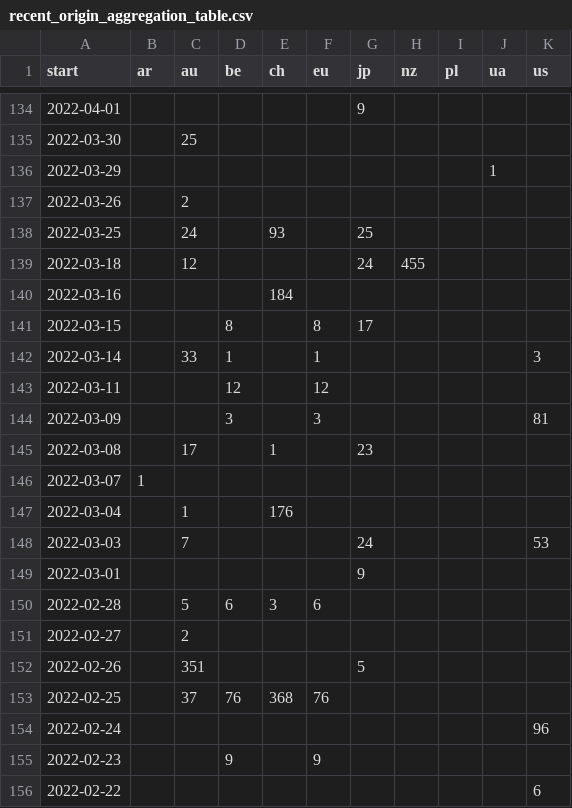
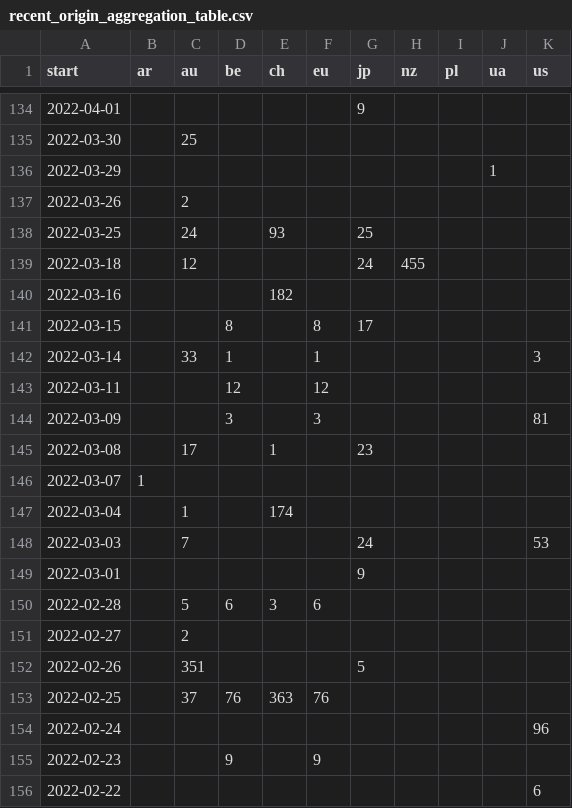
Before and after one commit to correctiv/ru-sanctions-dashboard, a CSV file: src/data/recent_origin_aggregation_table.csv, drawn as a sheet; only a part is shown, gaps mark what is left out; the diff covers the shown part only.

```diff
--- a/src/data/recent_origin_aggregation_table.csv
+++ b/src/data/recent_origin_aggregation_table.csv
@@ -139,3 +139,3 @@ start,ar,au,be,ch,eu,jp,nz,pl,ua,us
 2022-03-18,,12,,,,24,455,,,
-2022-03-16,,,,184,,,,,,
+2022-03-16,,,,182,,,,,,
 2022-03-15,,,8,,8,17,,,,
@@ -146,3 +146,3 @@ start,ar,au,be,ch,eu,jp,nz,pl,ua,us
 2022-03-07,1,,,,,,,,,
-2022-03-04,,1,,176,,,,,,
+2022-03-04,,1,,174,,,,,,
 2022-03-03,,7,,,,24,,,,53
@@ -152,3 +152,3 @@ start,ar,au,be,ch,eu,jp,nz,pl,ua,us
 2022-02-26,,351,,,,5,,,,
-2022-02-25,,37,76,368,76,,,,,
+2022-02-25,,37,76,363,76,,,,,
 2022-02-24,,,,,,,,,,96
```
Also changed, not shown: 7 edited cells elsewhere in this file, src/data/sanctions_timeline_2014-2022.csv, 1 other file.
